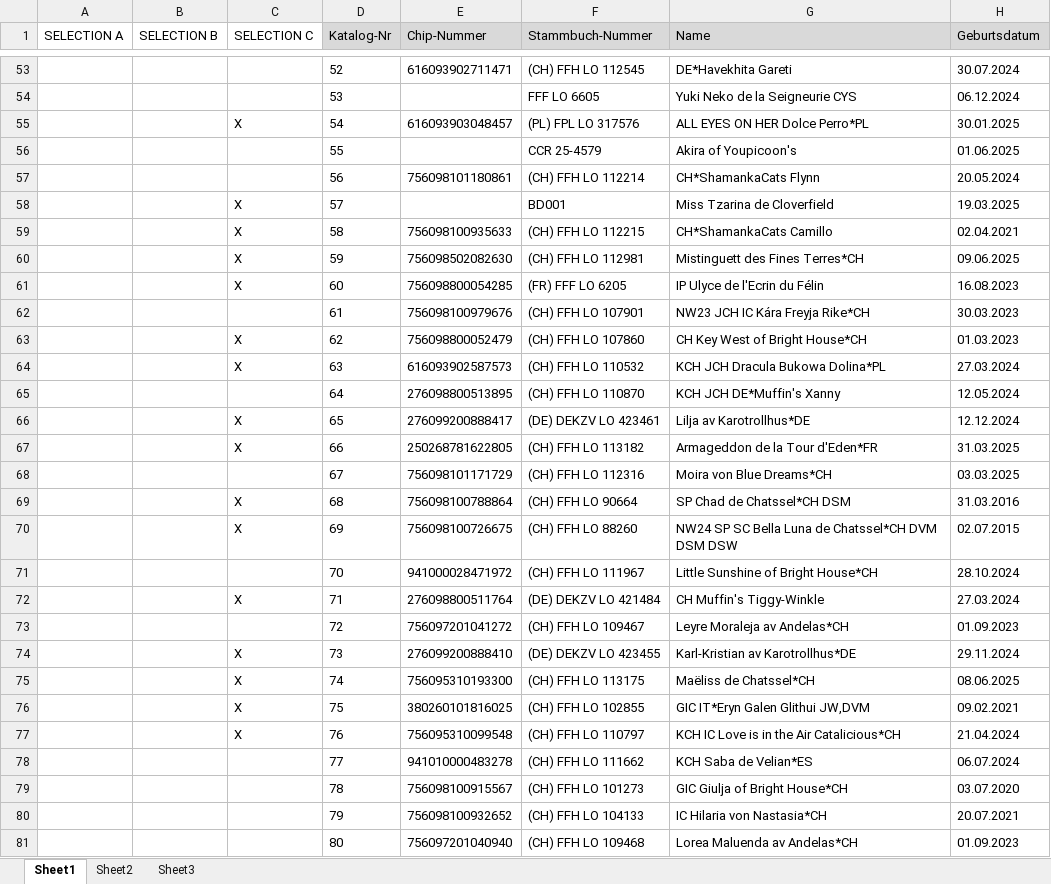
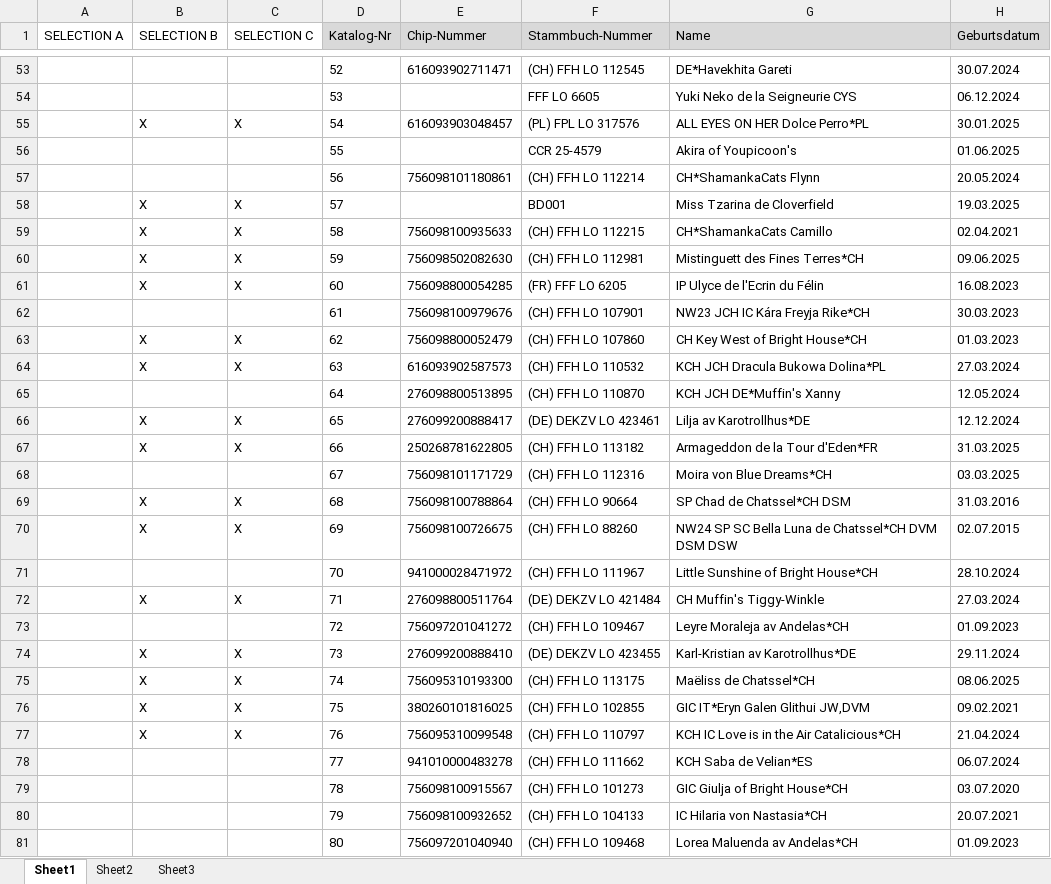
Before and after one commit to kecb-2026/KECB2027, an Excel workbook: 2027.xlsx, sheet Sheet1, drawn as a sheet; only a part is shown, gaps mark what is left out; values as stored, in another font and other column widths than the file's, no borders; the diff covers the shown part only; the diff names each change by its address in the sheet, - before the commit and + after, or states it on an @@ line.

Commit message:
Add files via upload

```diff
--- a/2027.xlsx (sheet Sheet1)
+++ b/2027.xlsx (sheet Sheet1)
-B55 (SELECTION B): (empty)
+B55 (SELECTION B): X
-B58:B61 (SELECTION B): (empty)
+B58:B61 (SELECTION B): X
-B63:B64 (SELECTION B): (empty)
+B63:B64 (SELECTION B): X
-B66:B67 (SELECTION B): (empty)
+B66:B67 (SELECTION B): X
-B69:B70 (SELECTION B): (empty)
+B69:B70 (SELECTION B): X
-B72 (SELECTION B): (empty)
+B72 (SELECTION B): X
-B74:B77 (SELECTION B): (empty)
+B74:B77 (SELECTION B): X
```
Also changed, not shown: 20 edited cells elsewhere in this sheet.
